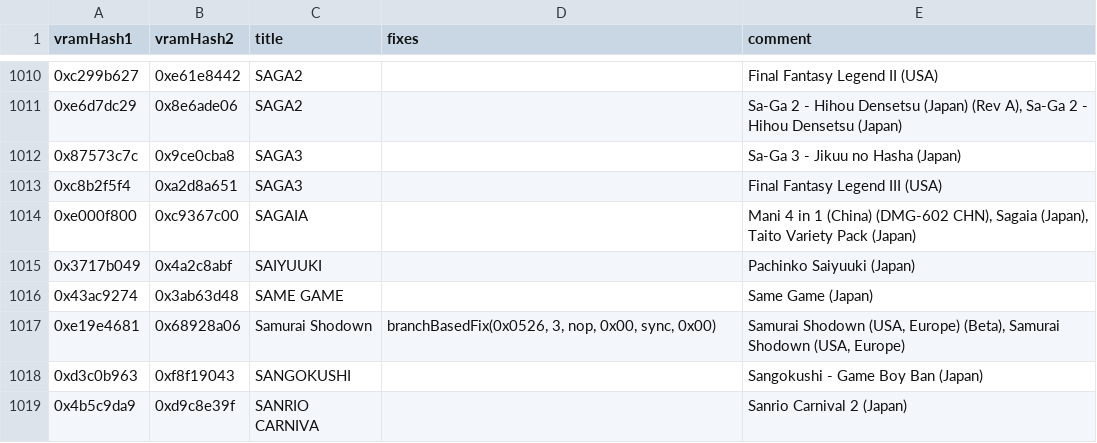
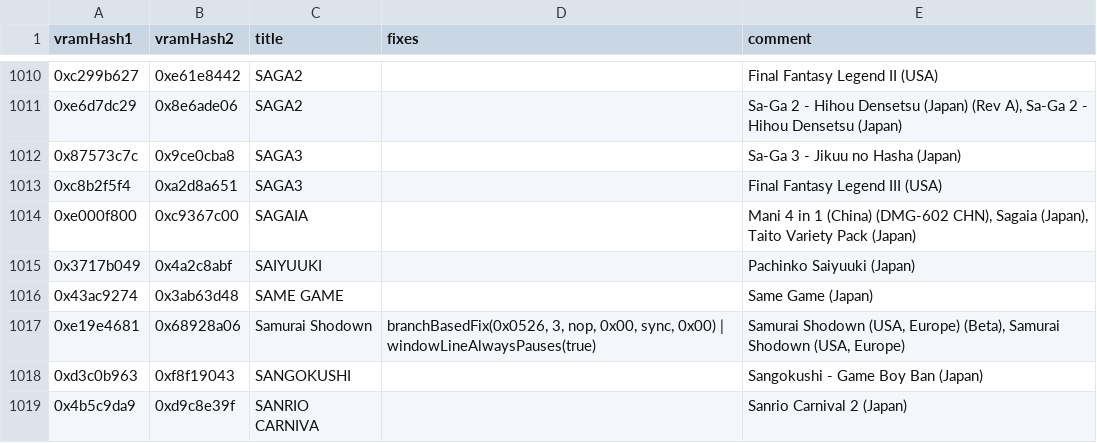
Before and after one commit to Staacks/gbinterceptor, a CSV file: firmware/gamedb/games.csv, drawn as a sheet; only a part is shown, gaps mark what is left out.

Commit message:
Further improve window logic: Only pause internal line counter if the window has been disabled midframe. This fixes the credit banners in Prehistoric Man and possibly other games that were broken by the window logic change in 1.1.0. This new logic is still correct for Star Trek 25th Anniversary, but fails to keeep the banners in Samurai Shodown intact since the window is only enabled so shortly while LY jumps back to zero that the new logic cannot be triggered reliably. So, this also introduces a game-specific workaround to always assume a midframe disable.

```diff
--- a/firmware/gamedb/games.csv
+++ b/firmware/gamedb/games.csv
@@ -1016,3 +1016,3 @@
 "0x43ac9274", "0x3ab63d48", "SAME GAME",          "",      "Same Game (Japan)"
-"0xe19e4681", "0x68928a06", "Samurai Shodown",    "branchBasedFix(0x0526, 3, nop, 0x00, sync, 0x00)", "Samurai Shodown (USA, Europe) (Beta), Samurai Shodown (USA, Europe)"
+"0xe19e4681", "0x68928a06", "Samurai Shodown",    "branchBasedFix(0x0526, 3, nop, 0x00, sync, 0x00) | windowLineAlwaysPauses(true)", "Samurai Shodown (USA, Europe) (Beta), Samurai Shodown (USA, Europe)"
 "0xd3c0b963", "0xf8f19043", "SANGOKUSHI",         "",      "Sangokushi - Game Boy Ban (Japan)"
```
Also changed, not shown: 5 other files.
